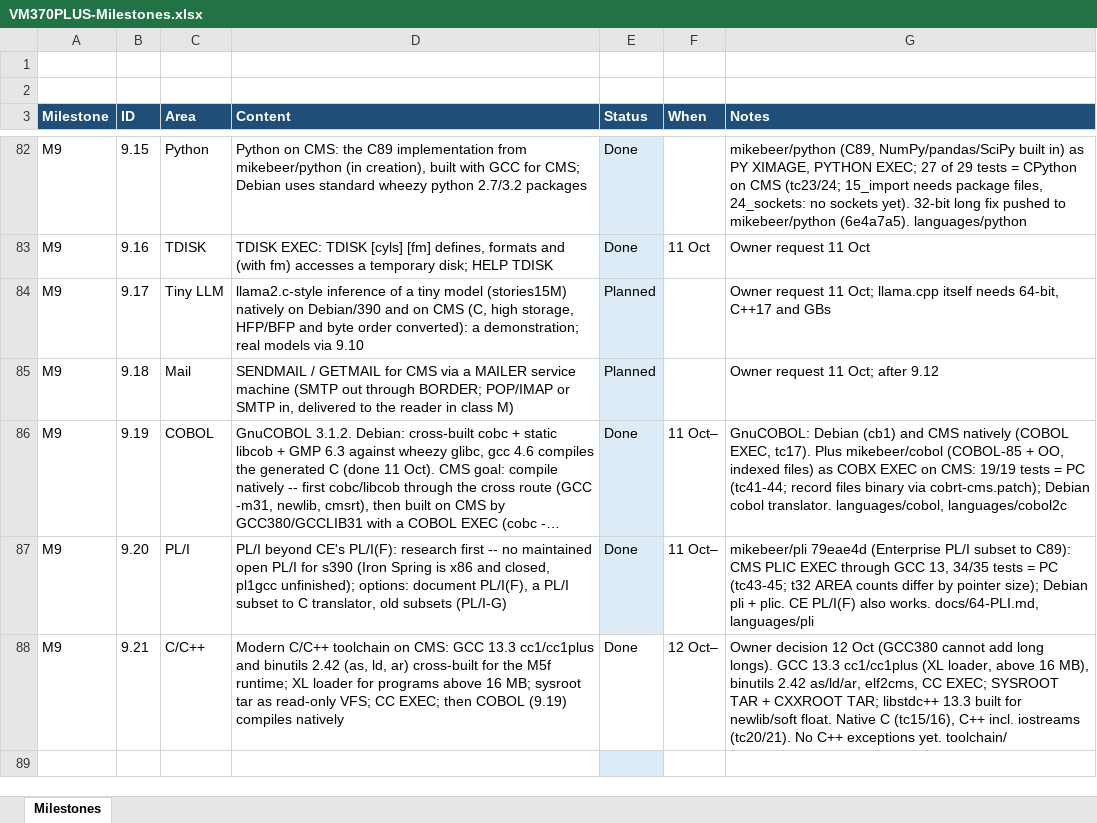
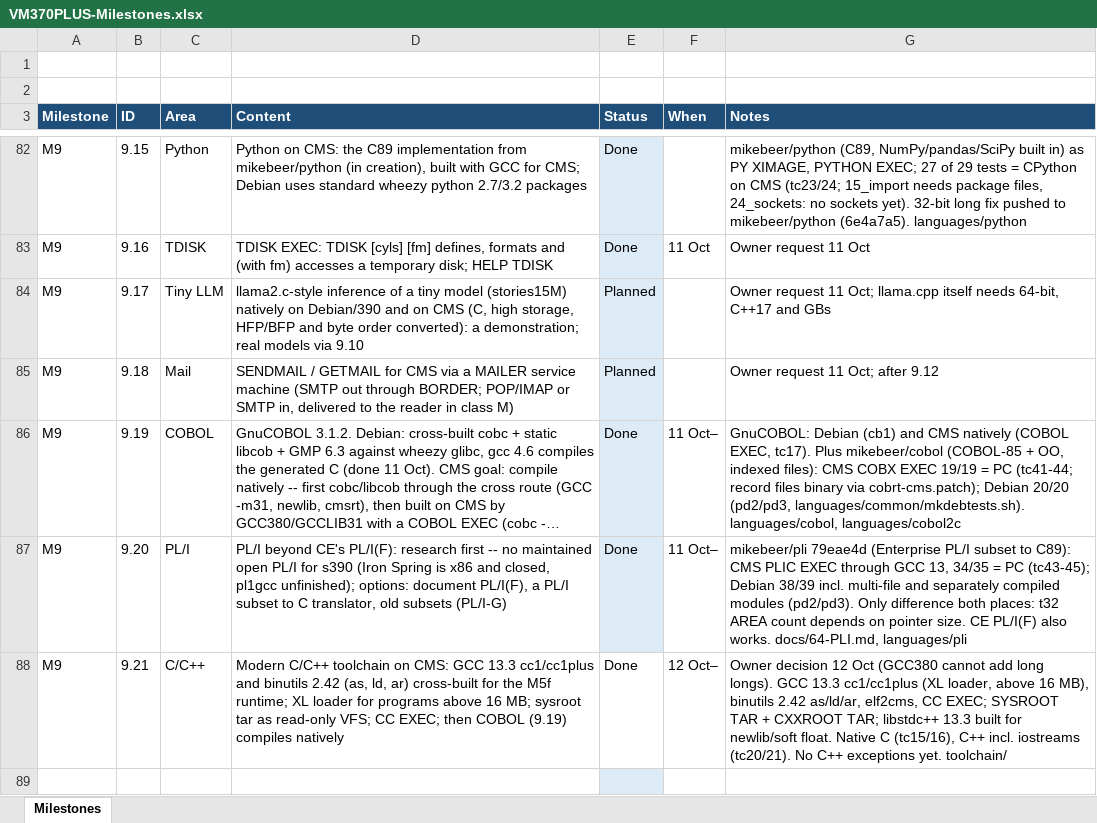
Before and after one commit to mikebeer/vm370plus, an Excel workbook: docs/VM370PLUS-Milestones.xlsx, sheet Milestones, drawn as a sheet; only a part is shown, gaps mark what is left out; long unchanged cells end in …; values as stored, in another font and other column widths than the file's, no borders; the diff names each change by its address in the sheet, - before the commit and + after, or states it on an @@ line.

```diff
--- a/docs/VM370PLUS-Milestones.xlsx (sheet Milestones)
+++ b/docs/VM370PLUS-Milestones.xlsx (sheet Milestones)
-G86 (Notes): …OO, indexed files) as COBX EXEC on CMS: 19/19 tests = PC (tc41-44; record files binary via cobrt-cms.patch); Debian cobol translator. languages/cobol, languages/cobol2c
+G86 (Notes): …OO, indexed files): CMS COBX EXEC 19/19 = PC (tc41-44; record files binary via cobrt-cms.patch); Debian 20/20 (pd2/pd3, languages/common/mkdebtests.sh). languages/cobol, languages/cobol2c
-G87 (Notes): …13, 34/35 tests = PC (tc43-45; t32 AREA counts differ by pointer size); Debian pli + plic. CE PL/I(F)…
+G87 (Notes): …13, 34/35 = PC (tc43-45); Debian 38/39 incl. multi-file and separately compiled modules (pd2/pd3). Only difference both places: t32 AREA count depends on pointer size. CE PL/I(F)…
```
Also changed, not shown: 2 other files.
